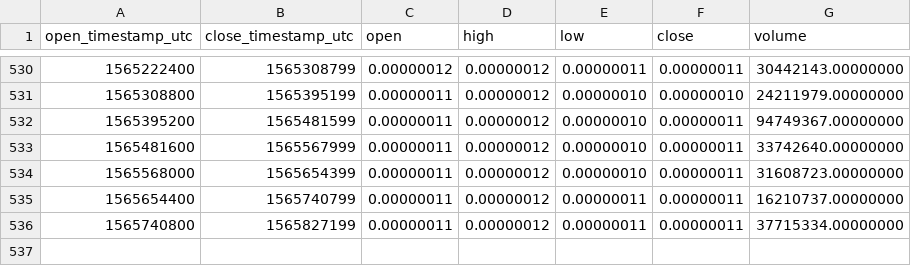
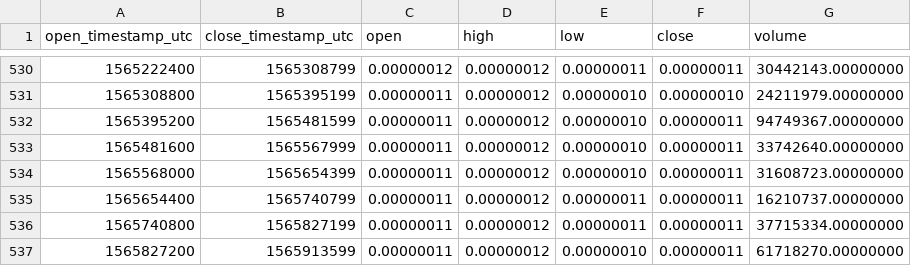
Before and after one commit to cryptobigbro/binance-NCASHBTC, a CSV file: binance-NCASHBTC-1d.csv, drawn as a sheet; only a part is shown, gaps mark what is left out; the diff names each change by its address in the sheet, - before the commit and + after, or states it on an @@ line.

Commit message:
Update OHLCV data.

```diff
--- a/binance-NCASHBTC-1d.csv
+++ b/binance-NCASHBTC-1d.csv
+row 537: 1565827200 | 1565913599 | 0.00000011 | 0.00000012 | 0.00000010 | 0.00000011 | 61718270.00000000
```
Also changed, not shown: 1 other file.
